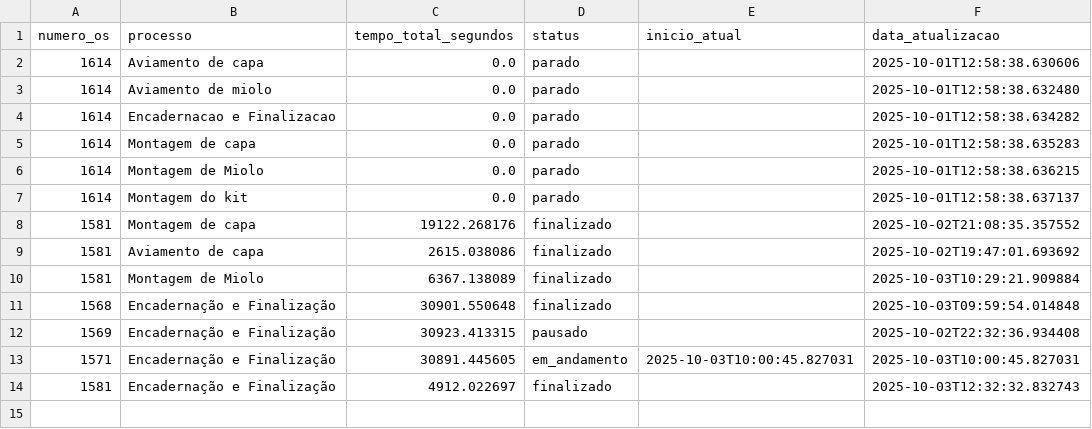
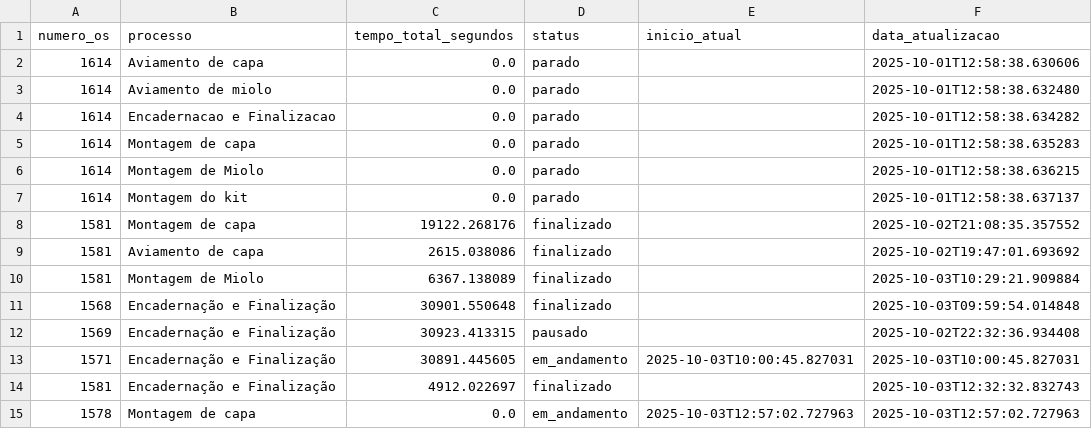
Before and after one commit to controleciceropapelaria-design/sistema-apontamento-tempos, a CSV file: tempos_processos.csv, drawn as a sheet.

Commit message:
Tempos atualizados - 03/10/2025 12:57

```diff
--- a/tempos_processos.csv
+++ b/tempos_processos.csv
@@ -14 +14,2 @@ numero_os,processo,tempo_total_segundos,status,inicio_atual,data_atualizacao
 1581,Encadernação e Finalização,4912.022697,finalizado,,2025-10-03T12:32:32.832743
+1578,Montagem de capa,0.0,em_andamento,2025-10-03T12:57:02.727963,2025-10-03T12:57:02.727963
```
